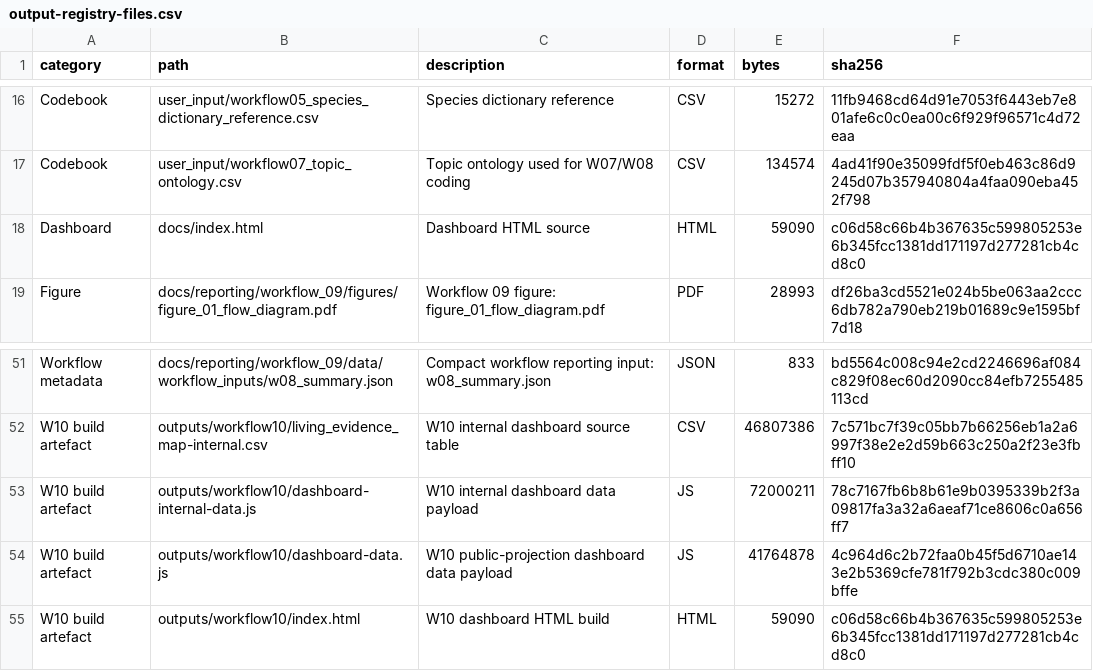
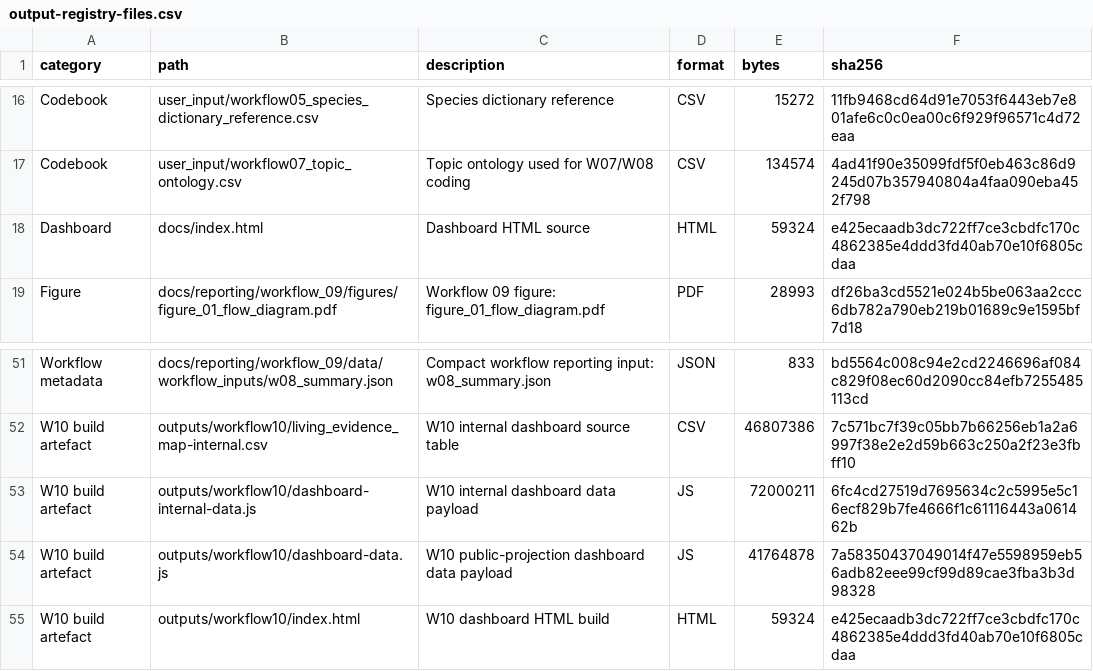
Before and after one commit to thesalmonandthetomato/LivingEvidenceMap, a CSV file: internal/output_registry/archive/2026-10-05/output-registry-files.csv, drawn as a sheet; only a part is shown, gaps mark what is left out.

```diff
--- a/internal/output_registry/archive/2026-10-05/output-registry-files.csv
+++ b/internal/output_registry/archive/2026-10-05/output-registry-files.csv
@@ -17,3 +17,3 @@
 "Codebook","user_input/workflow07_topic_ontology.csv","Topic ontology used for W07/W08 coding","CSV",134574,"4ad41f90e35099fdf5f0eb463c86d9245d07b357940804a4faa090eba452f798"
-"Dashboard","docs/index.html","Dashboard HTML source","HTML",59090,"c06d58c66b4b367635c599805253e6b345fcc1381dd171197d277281cb4cd8c0"
+"Dashboard","docs/index.html","Dashboard HTML source","HTML",59324,"e425ecaadb3dc722ff7ce3cbdfc170c4862385e4ddd3fd40ab70e10f6805cdaa"
 "Figure","docs/reporting/workflow_09/figures/figure_01_flow_diagram.pdf","Workflow 09 figure: figure_01_flow_diagram.pdf","PDF",28993,"df26ba3cd5521e024b5be063aa2ccc6db782a790eb219b01689c9e1595bf7d18"
@@ -52,4 +52,4 @@
 "W10 build artefact","outputs/workflow10/living_evidence_map-internal.csv","W10 internal dashboard source table","CSV",46807386,"7c571bc7f39c05bb7b66256eb1a2a6997f38e2e2d59b663c250a2f23e3fbff10"
-"W10 build artefact","outputs/workflow10/dashboard-internal-data.js","W10 internal dashboard data payload","JS",72000211,"78c7167fb6b8b61e9b0395339b2f3a09817fa3a32a6aeaf71ce8606c0a656ff7"
-"W10 build artefact","outputs/workflow10/dashboard-data.js","W10 public-projection dashboard data payload","JS",41764878,"4c964d6c2b72faa0b45f5d6710ae143e2b5369cfe781f792b3cdc380c009bffe"
-"W10 build artefact","outputs/workflow10/index.html","W10 dashboard HTML build","HTML",59090,"c06d58c66b4b367635c599805253e6b345fcc1381dd171197d277281cb4cd8c0"
+"W10 build artefact","outputs/workflow10/dashboard-internal-data.js","W10 internal dashboard data payload","JS",72000211,"6fc4cd27519d7695634c2c5995e5c16ecf829b7fe4666f1c61116443a061462b"
+"W10 build artefact","outputs/workflow10/dashboard-data.js","W10 public-projection dashboard data payload","JS",41764878,"7a58350437049014f47e5598959eb56adb82eee99cf99d89cae3fba3b3d98328"
+"W10 build artefact","outputs/workflow10/index.html","W10 dashboard HTML build","HTML",59324,"e425ecaadb3dc722ff7ce3cbdfc170c4862385e4ddd3fd40ab70e10f6805cdaa"
```
Also changed, not shown: 3 other files.
